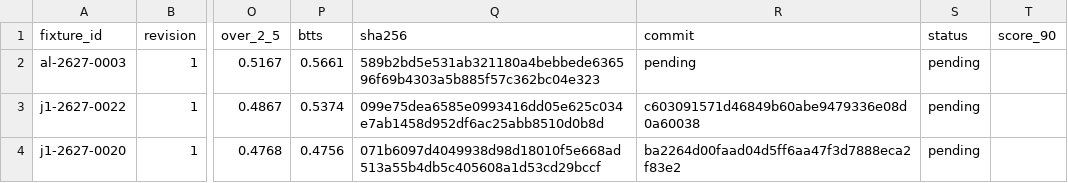
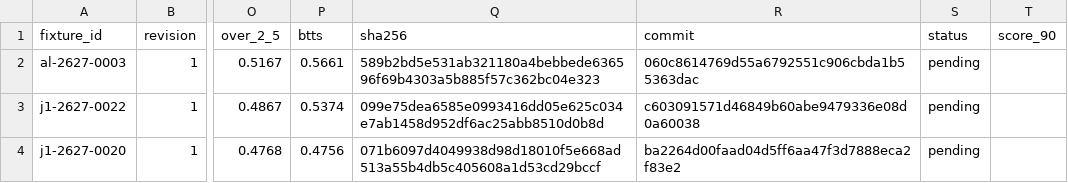
Before and after one commit to thetouchlineatlas-com/ledger, a CSV file: ledger.csv, drawn as a sheet; only a part is shown, gaps mark what is left out; the diff names each change by its address in the sheet, - before the commit and + after, or states it on an @@ line.

Commit message:
Ledger 2026-11-27T10:10:08Z

```diff
--- a/ledger.csv
+++ b/ledger.csv
-R2 (commit): pending
+R2 (commit): 060c8614769d55a6792551c906cbda1b55363dac
```
Also changed, not shown: 2 other files.
